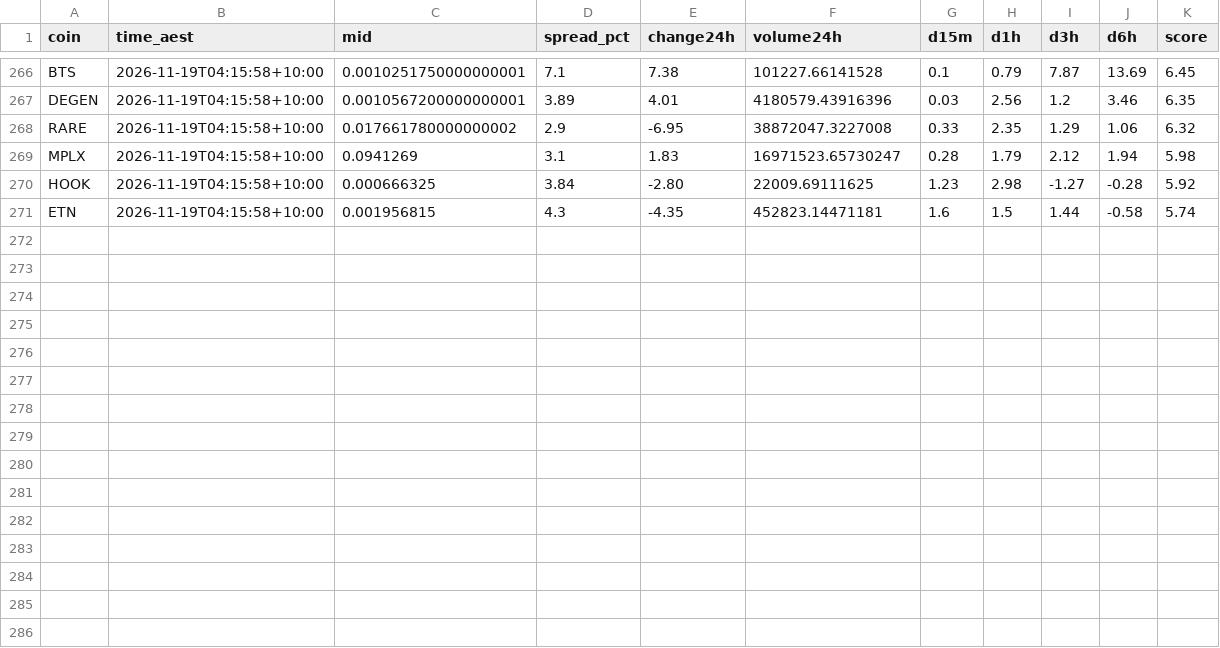
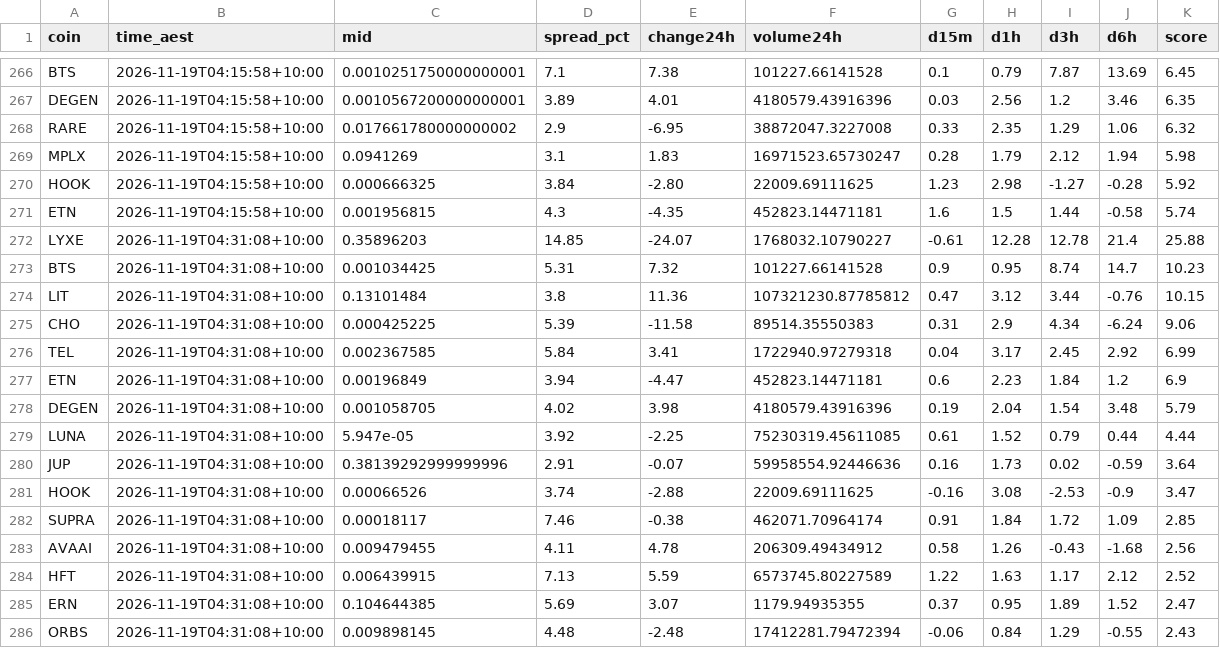
Before and after one commit to NickAu2020/coinspot-data, a CSV file: data/signals/2026-11-19.csv, drawn as a sheet; only a part is shown, gaps mark what is left out.

```diff
--- a/data/signals/2026-11-19.csv
+++ b/data/signals/2026-11-19.csv
@@ -271 +271,16 @@ HOOK,2026-11-19T04:15:58+10:00,0.000666325,3.84,-2.80,22009.69111625,1.23,2.98,-
 ETN,2026-11-19T04:15:58+10:00,0.001956815,4.3,-4.35,452823.14471181,1.6,1.5,1.44,-0.58,5.74
+LYXE,2026-11-19T04:31:08+10:00,0.35896203,14.85,-24.07,1768032.10790227,-0.61,12.28,12.78,21.4,25.88
+BTS,2026-11-19T04:31:08+10:00,0.001034425,5.31,7.32,101227.66141528,0.9,0.95,8.74,14.7,10.23
+LIT,2026-11-19T04:31:08+10:00,0.13101484,3.8,11.36,107321230.87785812,0.47,3.12,3.44,-0.76,10.15
+CHO,2026-11-19T04:31:08+10:00,0.000425225,5.39,-11.58,89514.35550383,0.31,2.9,4.34,-6.24,9.06
+TEL,2026-11-19T04:31:08+10:00,0.002367585,5.84,3.41,1722940.97279318,0.04,3.17,2.45,2.92,6.99
+ETN,2026-11-19T04:31:08+10:00,0.00196849,3.94,-4.47,452823.14471181,0.6,2.23,1.84,1.2,6.9
+DEGEN,2026-11-19T04:31:08+10:00,0.001058705,4.02,3.98,4180579.43916396,0.19,2.04,1.54,3.48,5.79
+LUNA,2026-11-19T04:31:08+10:00,5.947e-05,3.92,-2.25,75230319.45611085,0.61,1.52,0.79,0.44,4.44
+JUP,2026-11-19T04:31:08+10:00,0.38139292999999996,2.91,-0.07,59958554.92446636,0.16,1.73,0.02,-0.59,3.64
+HOOK,2026-11-19T04:31:08+10:00,0.00066526,3.74,-2.88,22009.69111625,-0.16,3.08,-2.53,-0.9,3.47
+SUPRA,2026-11-19T04:31:08+10:00,0.00018117,7.46,-0.38,462071.70964174,0.91,1.84,1.72,1.09,2.85
+AVAAI,2026-11-19T04:31:08+10:00,0.009479455,4.11,4.78,206309.49434912,0.58,1.26,-0.43,-1.68,2.56
+HFT,2026-11-19T04:31:08+10:00,0.006439915,7.13,5.59,6573745.80227589,1.22,1.63,1.17,2.12,2.52
+ERN,2026-11-19T04:31:08+10:00,0.104644385,5.69,3.07,1179.94935355,0.37,0.95,1.89,1.52,2.47
+ORBS,2026-11-19T04:31:08+10:00,0.009898145,4.48,-2.48,17412281.79472394,-0.06,0.84,1.29,-0.55,2.43
```
Also changed, not shown: data/latest_accel.csv, 1 other file.
